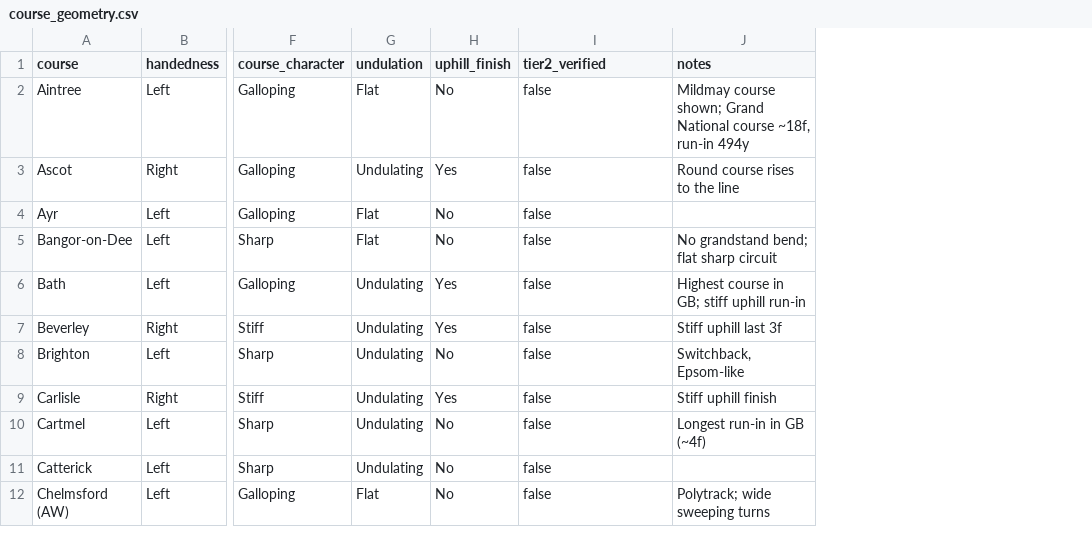
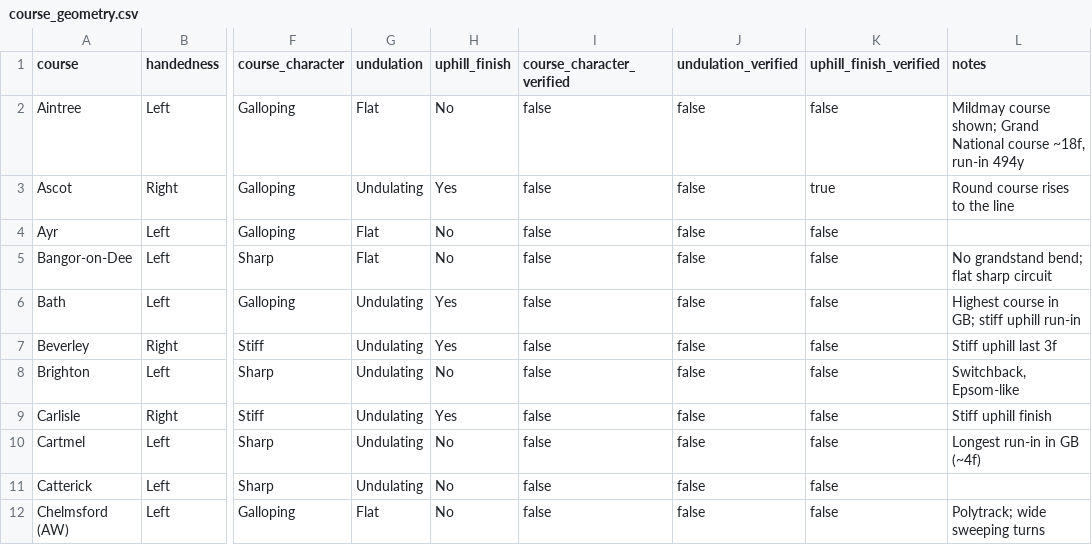
Before and after one commit to gabrieljcdev/bsp-market-efficiency-model, a CSV file: data/reference/course_geometry.csv, drawn as a sheet; only a part is shown, gaps mark what is left out; the diff names each change by its address in the sheet, - before the commit and + after, or states it on an @@ line.

```diff
--- a/data/reference/course_geometry.csv
+++ b/data/reference/course_geometry.csv
+column J (undulation_verified), rows 2-12: all false
+column K (uphill_finish_verified), rows 2-12: false | true | false | false | false | false | false | false | false | false | false
-I1: tier2_verified
+I1: course_character_verified
```
Also changed, not shown: 6 other files.
